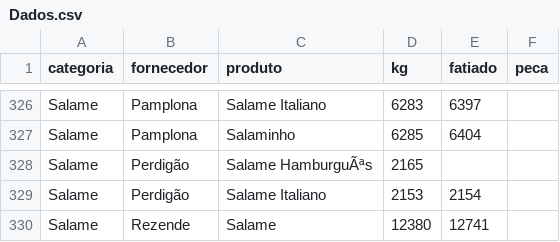
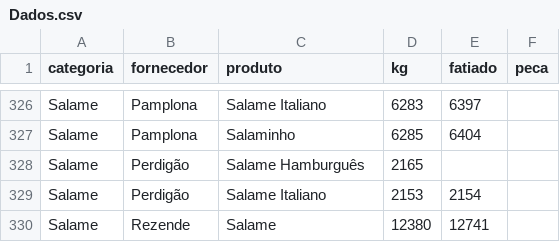
Before and after one commit to Pinps25/KG, a CSV file: Dados.csv, drawn as a sheet; only a part is shown, gaps mark what is left out.

Commit message:
Edita Salame Hamburguês (Perdigão)

```diff
--- a/Dados.csv
+++ b/Dados.csv
@@ -327,3 +327,3 @@ Salame,Pamplona,Salame Italiano,6283,6397,
 Salame,Pamplona,Salaminho,6285,6404,
-Salame,Perdigão,Salame HamburguÃªs,2165,,
+Salame,Perdigão,Salame Hamburguês,2165,,
 Salame,Perdigão,Salame Italiano,2153,2154,
```
